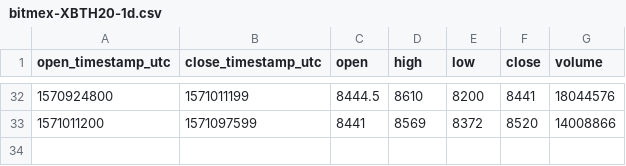
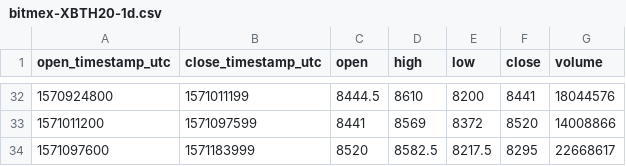
Before and after one commit to cryptobigbro/bitmex-XBTH20, a CSV file: bitmex-XBTH20-1d.csv, drawn as a sheet; only a part is shown, gaps mark what is left out; the diff names each change by its address in the sheet, - before the commit and + after, or states it on an @@ line.

```diff
--- a/bitmex-XBTH20-1d.csv
+++ b/bitmex-XBTH20-1d.csv
+row 34: 1571097600 | 1571183999 | 8520 | 8582.5 | 8217.5 | 8295 | 22668617
```
Also changed, not shown: bitmex-XBTH20-1h.csv, 1 other file.
